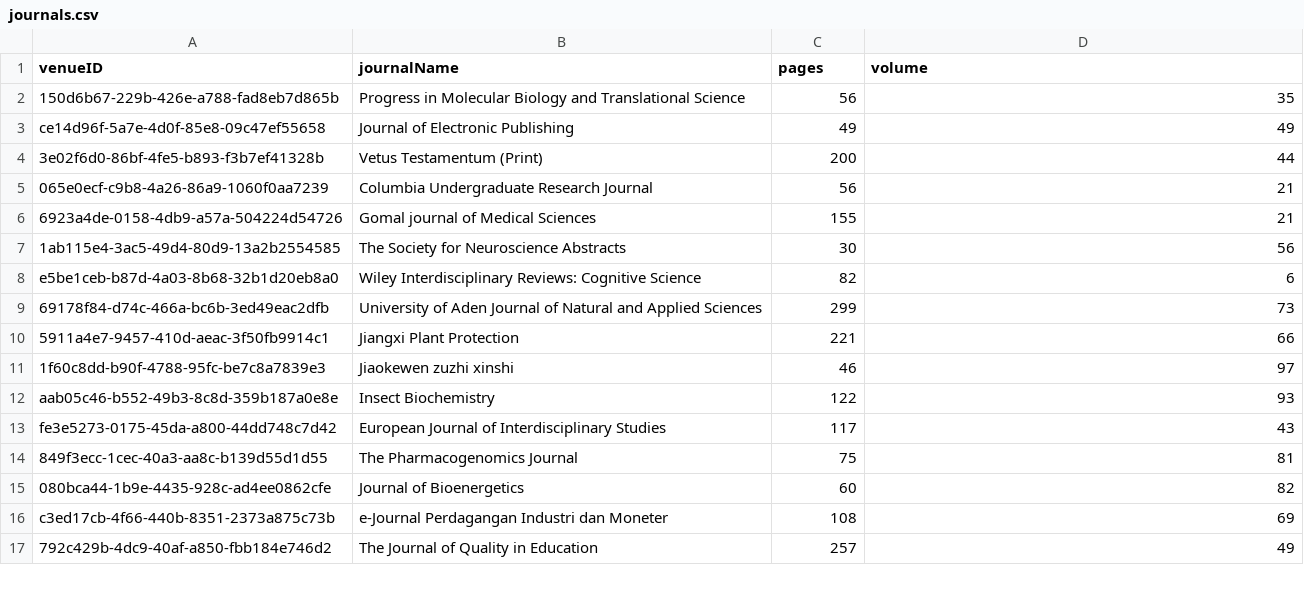
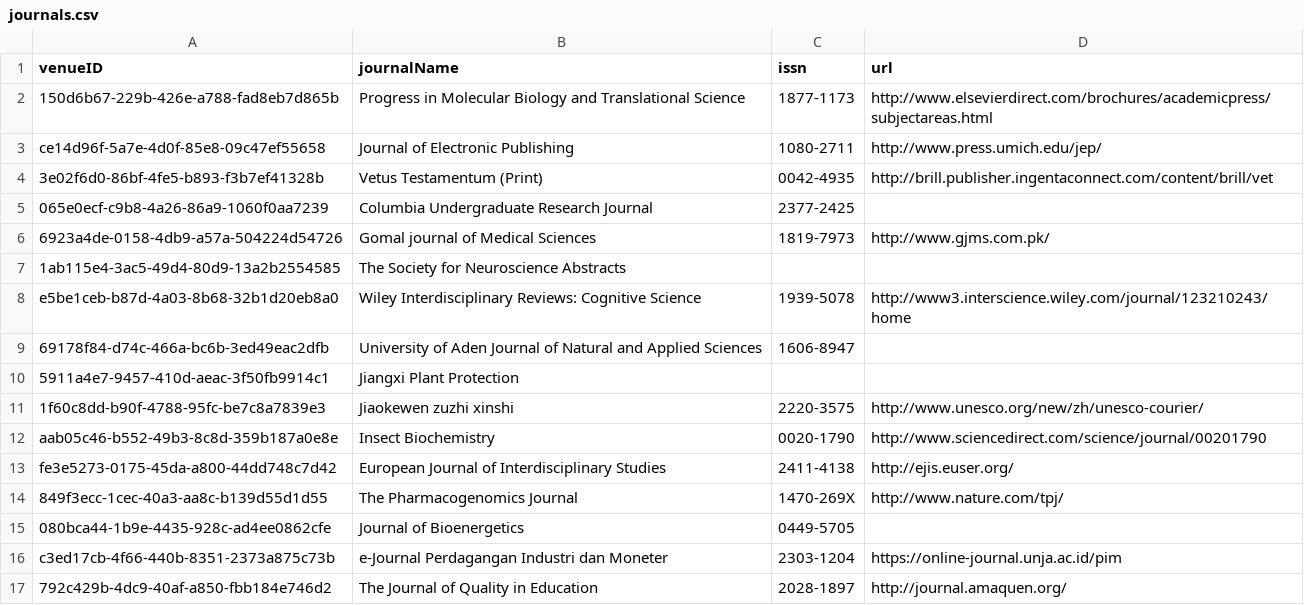
Before and after one commit to DanielCantabella/SDM-Lab1-PropertyGraphs, a CSV file: sample_csv/journals.csv, drawn as a sheet; only a part is shown; the diff covers the shown part only.

```diff
--- a/sample_csv/journals.csv
+++ b/sample_csv/journals.csv
@@ -1,17 +1,17 @@
-venueID,journalName,pages,volume
-150d6b67-229b-426e-a788-fad8eb7d865b,Progress in Molecular Biology and Translational Science,56,35
-ce14d96f-5a7e-4d0f-85e8-09c47ef55658,Journal of Electronic Publishing,49,49
-3e02f6d0-86bf-4fe5-b893-f3b7ef41328b,Vetus Testamentum (Print),200,44
-065e0ecf-c9b8-4a26-86a9-1060f0aa7239,Columbia Undergraduate Research Journal,56,21
-6923a4de-0158-4db9-a57a-504224d54726,Gomal journal of Medical Sciences,155,21
-1ab115e4-3ac5-49d4-80d9-13a2b2554585,The Society for Neuroscience Abstracts,30,56
-e5be1ceb-b87d-4a03-8b68-32b1d20eb8a0,Wiley Interdisciplinary Reviews: Cognitive Science,82,6
-69178f84-d74c-466a-bc6b-3ed49eac2dfb,University of Aden Journal of Natural and Applied Sciences,299,73
-5911a4e7-9457-410d-aeac-3f50fb9914c1,Jiangxi Plant Protection,221,66
-1f60c8dd-b90f-4788-95fc-be7c8a7839e3,Jiaokewen zuzhi xinshi,46,97
-aab05c46-b552-49b3-8c8d-359b187a0e8e,Insect Biochemistry,122,93
-fe3e5273-0175-45da-a800-44dd748c7d42,European Journal of Interdisciplinary Studies,117,43
-849f3ecc-1cec-40a3-aa8c-b139d55d1d55,The Pharmacogenomics Journal,75,81
-080bca44-1b9e-4435-928c-ad4ee0862cfe,Journal of Bioenergetics,60,82
-c3ed17cb-4f66-440b-8351-2373a875c73b,e-Journal Perdagangan Industri dan Moneter,108,69
-792c429b-4dc9-40af-a850-fbb184e746d2,The Journal of Quality in Education,257,49
+venueID,journalName,issn,url
+150d6b67-229b-426e-a788-fad8eb7d865b,Progress in Molecular Biology and Translational Science,1877-1173,http://www.elsevierdirect.com/brochures/academicpress/subjectareas.html
+ce14d96f-5a7e-4d0f-85e8-09c47ef55658,Journal of Electronic Publishing,1080-2711,http://www.press.umich.edu/jep/
+3e02f6d0-86bf-4fe5-b893-f3b7ef41328b,Vetus Testamentum (Print),0042-4935,http://brill.publisher.ingentaconnect.com/content/brill/vet
+065e0ecf-c9b8-4a26-86a9-1060f0aa7239,Columbia Undergraduate Research Journal,2377-2425,
+6923a4de-0158-4db9-a57a-504224d54726,Gomal journal of Medical Sciences,1819-7973,http://www.gjms.com.pk/
+1ab115e4-3ac5-49d4-80d9-13a2b2554585,The Society for Neuroscience Abstracts,,
+e5be1ceb-b87d-4a03-8b68-32b1d20eb8a0,Wiley Interdisciplinary Reviews: Cognitive Science,1939-5078,http://www3.interscience.wiley.com/journal/123210243/home
+69178f84-d74c-466a-bc6b-3ed49eac2dfb,University of Aden Journal of Natural and Applied Sciences,1606-8947,
+5911a4e7-9457-410d-aeac-3f50fb9914c1,Jiangxi Plant Protection,,
+1f60c8dd-b90f-4788-95fc-be7c8a7839e3,Jiaokewen zuzhi xinshi,2220-3575,http://www.unesco.org/new/zh/unesco-courier/
+aab05c46-b552-49b3-8c8d-359b187a0e8e,Insect Biochemistry,0020-1790,http://www.sciencedirect.com/science/journal/00201790
+fe3e5273-0175-45da-a800-44dd748c7d42,European Journal of Interdisciplinary Studies,2411-4138,http://ejis.euser.org/
+849f3ecc-1cec-40a3-aa8c-b139d55d1d55,The Pharmacogenomics Journal,1470-269X,http://www.nature.com/tpj/
+080bca44-1b9e-4435-928c-ad4ee0862cfe,Journal of Bioenergetics,0449-5705,
+c3ed17cb-4f66-440b-8351-2373a875c73b,e-Journal Perdagangan Industri dan Moneter,2303-1204,https://online-journal.unja.ac.id/pim
+792c429b-4dc9-40af-a850-fbb184e746d2,The Journal of Quality in Education,2028-1897,http://journal.amaquen.org/
```
Also changed, not shown: 74 edited cells elsewhere in this file, sample_csv/belongs-to.csv, sample_csv/conferences.csv, 5 other files.
